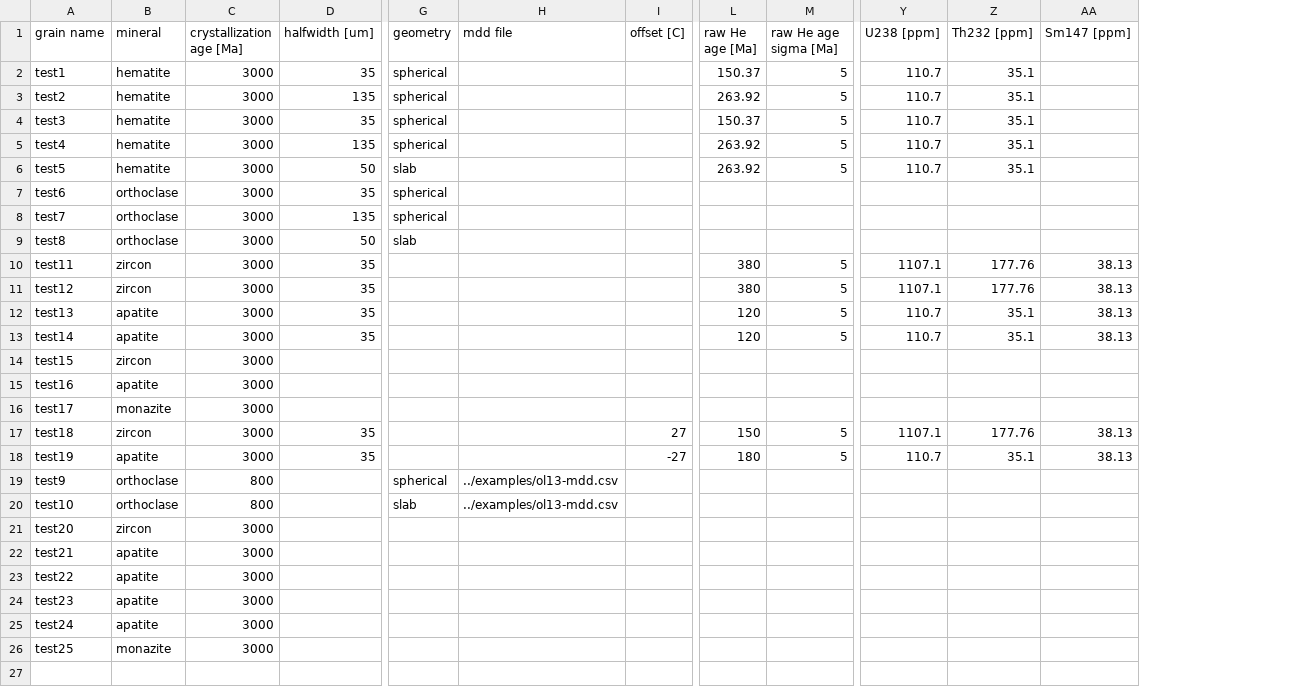
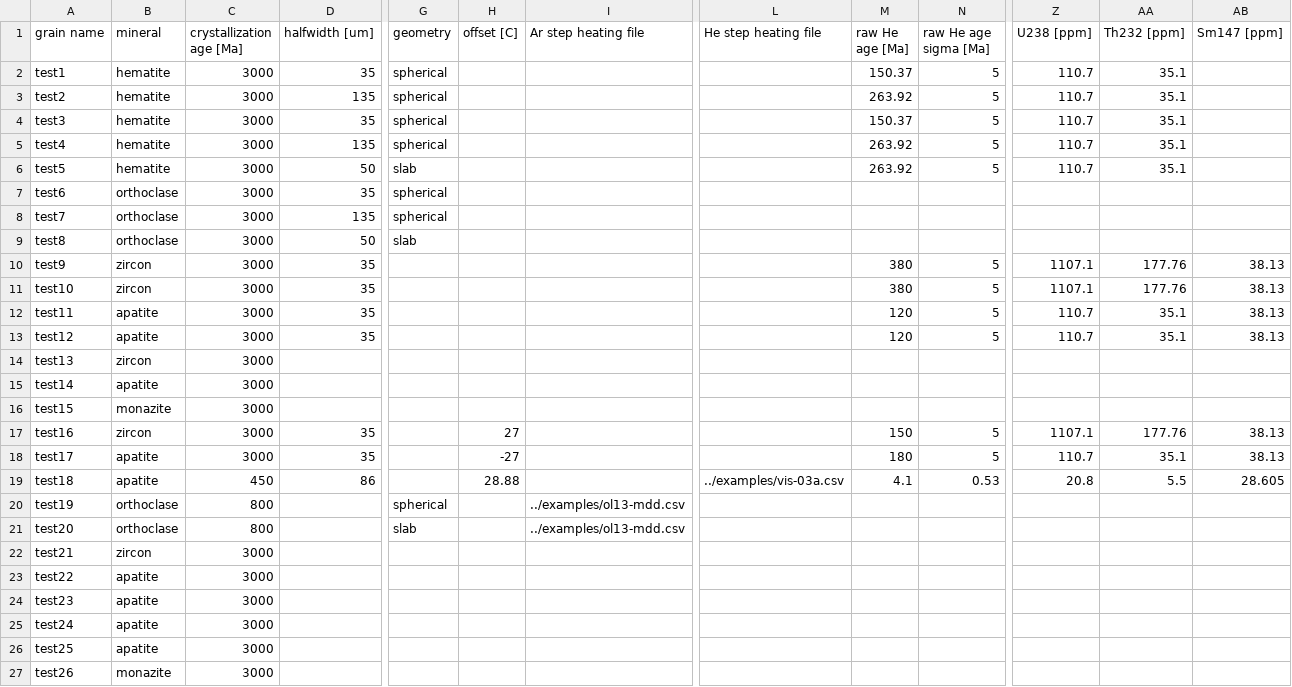
Before and after one commit to OpenThermochronology/Thermochron.jl, a CSV file: examples/generic.csv, drawn as a sheet; only a part is shown, gaps mark what is left out; removed rows and columns are numbered as before the commit, all else as after; rows hold the shown columns only; the diff names each change by its address in the sheet, - before the commit and + after, or states it on an @@ line.

```diff
--- a/examples/generic.csv
+++ b/examples/generic.csv
-column H (mdd file), rows 19-20: ../examples/ol13-mdd.csv | ../examples/ol13-mdd.csv
+column I (Ar step heating file), rows 20-21: ../examples/ol13-mdd.csv | ../examples/ol13-mdd.csv
+column L (He step heating file), empty
-A10 (grain name): test11
+A10 (grain name): test9
-A11 (grain name): test12
+A11 (grain name): test10
-A12 (grain name): test13
+A12 (grain name): test11
-A13 (grain name): test14
+A13 (grain name): test12
-A14 (grain name): test15
+A14 (grain name): test13
-A15 (grain name): test16
+A15 (grain name): test14
-A16 (grain name): test17
+A16 (grain name): test15
-A17 (grain name): test18
+A17 (grain name): test16
-A18 (grain name): test19
+A18 (grain name): test17
+row 19: test18 | apatite | 450 | 86 |  | 28.88 |  | ../examples/vis-03a.csv | 4.1 | 0.53 | 20.8 | 5.5 | 28.605
-A20 (grain name): test9
+A20 (grain name): test19
-A21 (grain name): test10
+A21 (grain name): test20
-A22 (grain name): test20
+A22 (grain name): test21
-A23 (grain name): test21
+A23 (grain name): test22
-A24 (grain name): test22
+A24 (grain name): test23
-A25 (grain name): test23
+A25 (grain name): test24
-A26 (grain name): test24
+A26 (grain name): test25
-A27 (grain name): test25
+A27 (grain name): test26
```
Also changed, not shown: 12 other files.
